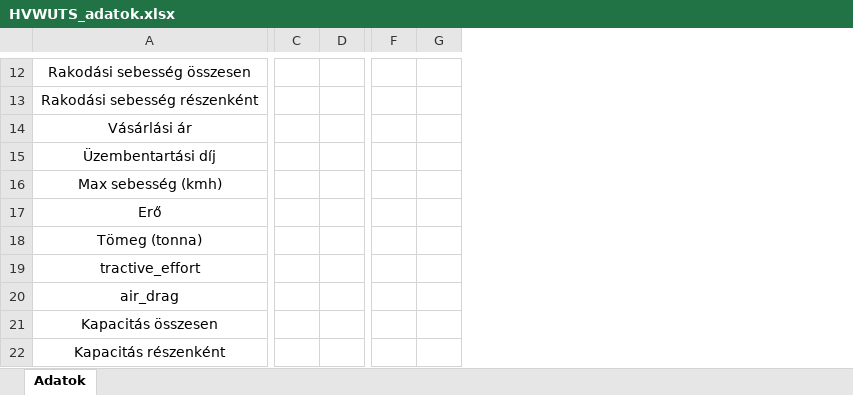
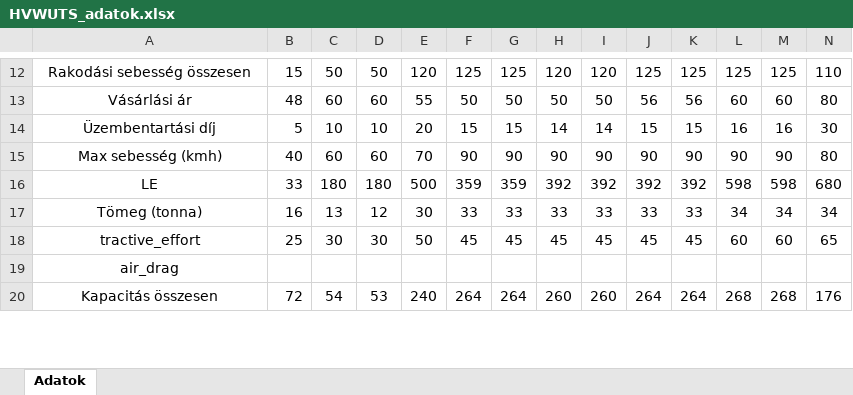
Before and after one commit to SosMakaroni/HVW-Urban-Trains-Set, an Excel workbook: HVWUTS_adatok.xlsx, sheet Adatok, drawn as a sheet; only a part is shown, gaps mark what is left out; values as stored, in another font and other column widths than the file's, no borders; removed rows and columns are numbered as before the commit, all else as after; rows hold the shown columns only; the diff covers the shown part only; the diff names each change by its address in the sheet, - before the commit and + after, or states it on an @@ line.

```diff
--- a/HVWUTS_adatok.xlsx (sheet Adatok)
+++ b/HVWUTS_adatok.xlsx (sheet Adatok)
+column B, rows 12-15: 15 | 48 | 5 | 40; rows 17-20: 16 | 25 |  | 72
+column E, rows 12-15: 120 | 55 | 20 | 70; rows 17-20: 30 | 50 |  | 240
+column H, rows 12-15: 120 | 50 | 14 | 90; rows 17-20: 33 | 45 |  | 260
+column I, rows 12-15: 120 | 50 | 14 | 90; rows 17-20: 33 | 45 |  | 260
+column J, rows 12-15: 125 | 56 | 15 | 90; rows 17-20: 33 | 45 |  | 264
+column K, rows 12-15: 125 | 56 | 15 | 90; rows 17-20: 33 | 45 |  | 264
+column L, rows 12-15: 125 | 60 | 16 | 90; rows 17-20: 34 | 60 |  | 268
+column M, rows 12-15: 125 | 60 | 16 | 90; rows 17-20: 34 | 60 |  | 268
+column N, rows 12-15: 110 | 80 | 30 | 80; rows 17-20: 34 | 65 |  | 176
-C12: (empty)
+C12: 50
-D12: (empty)
+D12: 50
-F12: (empty)
+F12: 125
-G12: (empty)
+G12: 125
-row 13: Rakodási sebesség részenként
-C13: (empty)
+C13: 60
-D13: (empty)
+D13: 60
-F13: (empty)
+F13: 50
-G13: (empty)
+G13: 50
-C14: (empty)
+C14: 10
-D14: (empty)
+D14: 10
-F14: (empty)
+F14: 15
-G14: (empty)
+G14: 15
-C15: (empty)
+C15: 60
-D15: (empty)
+D15: 60
-F15: (empty)
+F15: 90
-G15: (empty)
+G15: 90
-row 17: Erő
+row 16: LE | 33 | 180 | 180 | 500 | 359 | 359 | 392 | 392 | 392 | 392 | 598 | 598 | 680
-C17: (empty)
+C17: 13
-D17: (empty)
+D17: 12
-F17: (empty)
+F17: 33
-G17: (empty)
+G17: 33
-C18: (empty)
+C18: 30
-D18: (empty)
+D18: 30
-F18: (empty)
+F18: 45
-G18: (empty)
+G18: 45
-C20: (empty)
+C20: 54
-D20: (empty)
+D20: 53
-F20: (empty)
+F20: 264
-G20: (empty)
+G20: 264
-row 22: Kapacitás részenként
```
Also changed, not shown: 1 added row, 4 added columns, 10 removed columns and 28 edited cells elsewhere in this sheet.
